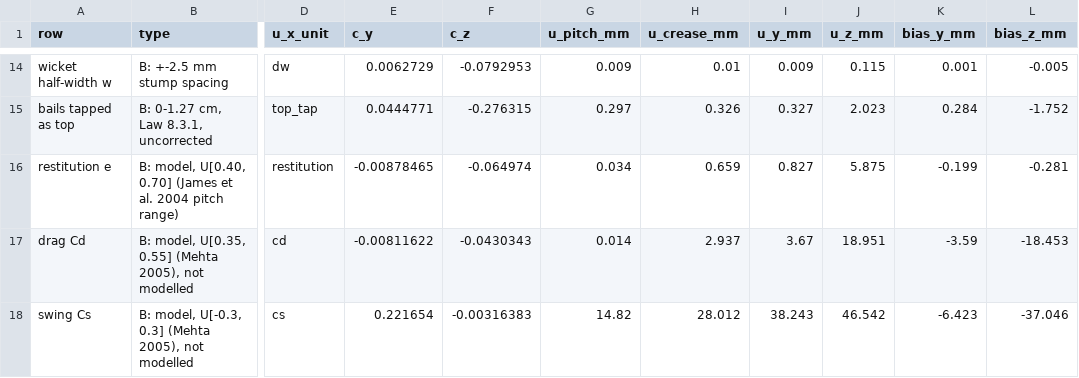
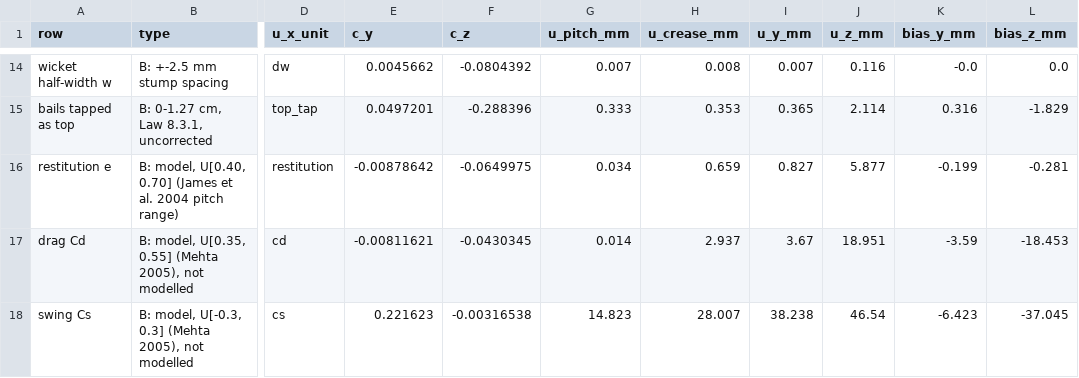
Before and after one commit to kafle1/pocket-drs, a CSV file: paper/experiments/raw/exp4_budget_rep.csv, drawn as a sheet; only a part is shown, gaps mark what is left out; the diff covers the shown part only; the diff names each change by its address in the sheet, - before the commit and + after, or states it on an @@ line.

```diff
--- a/paper/experiments/raw/exp4_budget_rep.csv
+++ b/paper/experiments/raw/exp4_budget_rep.csv
-E14 (c_y): 0.0062729
+E14 (c_y): 0.0045662
-F14 (c_z): -0.0792953
+F14 (c_z): -0.0804392
-G14 (u_pitch_mm): 0.009
+G14 (u_pitch_mm): 0.007
-H14 (u_crease_mm): 0.01
+H14 (u_crease_mm): 0.008
-I14 (u_y_mm): 0.009
+I14 (u_y_mm): 0.007
-J14 (u_z_mm): 0.115
+J14 (u_z_mm): 0.116
-K14 (bias_y_mm): 0.001
+K14 (bias_y_mm): -0.0
-L14 (bias_z_mm): -0.005
+L14 (bias_z_mm): 0.0
-E15 (c_y): 0.0444771
+E15 (c_y): 0.0497201
-F15 (c_z): -0.276315
+F15 (c_z): -0.288396
-G15 (u_pitch_mm): 0.297
+G15 (u_pitch_mm): 0.333
-H15 (u_crease_mm): 0.326
+H15 (u_crease_mm): 0.353
-I15 (u_y_mm): 0.327
+I15 (u_y_mm): 0.365
-J15 (u_z_mm): 2.023
+J15 (u_z_mm): 2.114
-K15 (bias_y_mm): 0.284
+K15 (bias_y_mm): 0.316
-L15 (bias_z_mm): -1.752
+L15 (bias_z_mm): -1.829
-E16 (c_y): -0.00878465
+E16 (c_y): -0.00878642
-F16 (c_z): -0.064974
+F16 (c_z): -0.0649975
-J16 (u_z_mm): 5.875
+J16 (u_z_mm): 5.877
-E17 (c_y): -0.00811622
+E17 (c_y): -0.00811621
-F17 (c_z): -0.0430343
+F17 (c_z): -0.0430345
-E18 (c_y): 0.221654
+E18 (c_y): 0.221623
-F18 (c_z): -0.00316383
+F18 (c_z): -0.00316538
-G18 (u_pitch_mm): 14.82
+G18 (u_pitch_mm): 14.823
-H18 (u_crease_mm): 28.012
+H18 (u_crease_mm): 28.007
-I18 (u_y_mm): 38.243
+I18 (u_y_mm): 38.238
-J18 (u_z_mm): 46.542
+J18 (u_z_mm): 46.54
-L18 (bias_z_mm): -37.046
+L18 (bias_z_mm): -37.045
```
Also changed, not shown: 64 edited cells elsewhere in this file, paper/experiments/raw/exp4_budget_dist.csv, paper/experiments/raw/exp5_mc_subset.csv, 17 other files.
